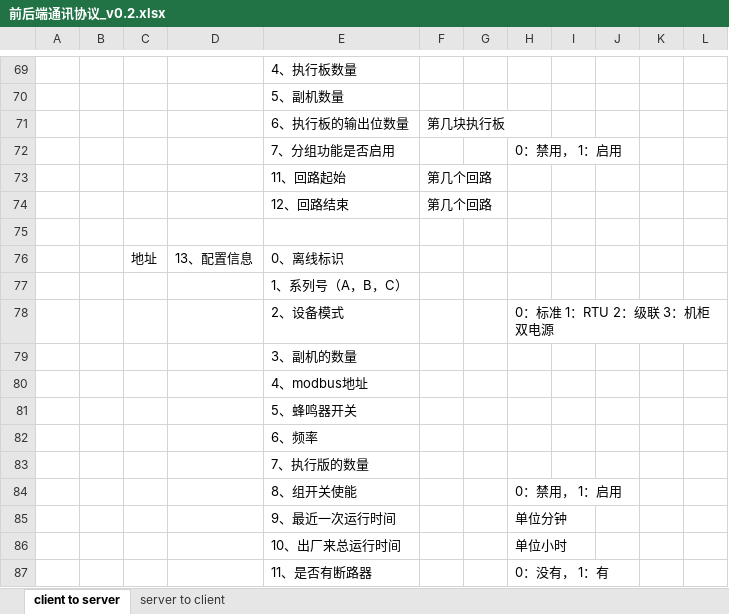
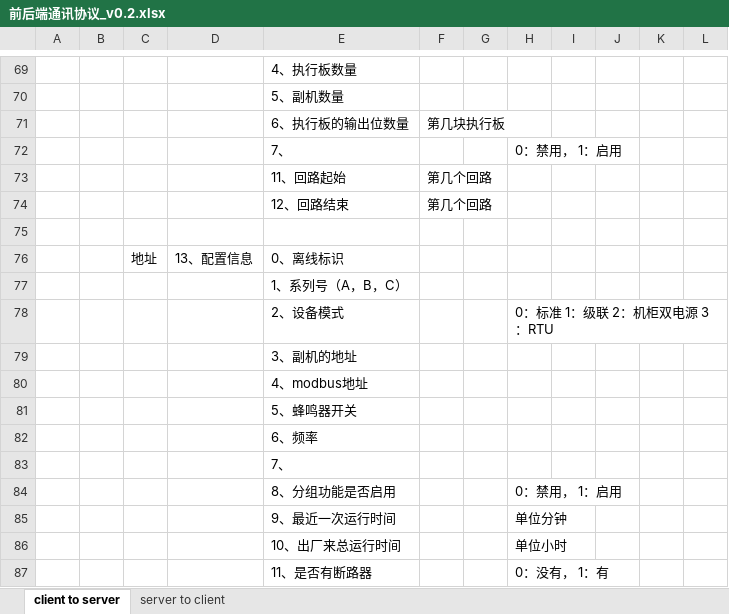
Before and after one commit to ChinaClever/MPro-App, an Excel workbook: doc/协议/前后端通讯协议_v0.2.xlsx, sheet client to server, drawn as a sheet; only a part is shown, gaps mark what is left out; values as stored, in another font and other column widths than the file's, no borders; the diff names each change by its address in the sheet, - before the commit and + after, or states it on an @@ line.

```diff
--- a/doc/协议/前后端通讯协议_v0.2.xlsx (sheet client to server)
+++ b/doc/协议/前后端通讯协议_v0.2.xlsx (sheet client to server)
-E72: 7、分组功能是否启用
+E72: 7、
-H78: 0：标准 1：RTU 2：级联 3：机柜双电源
+H78: 0：标准 1：级联 2：机柜双电源 3：RTU
-E79: 3、副机的数量
+E79: 3、副机的地址
-E83: 7、执行版的数量
+E83: 7、
-E84: 8、组开关使能
+E84: 8、分组功能是否启用
```
Also changed, not shown: 5 other files.
